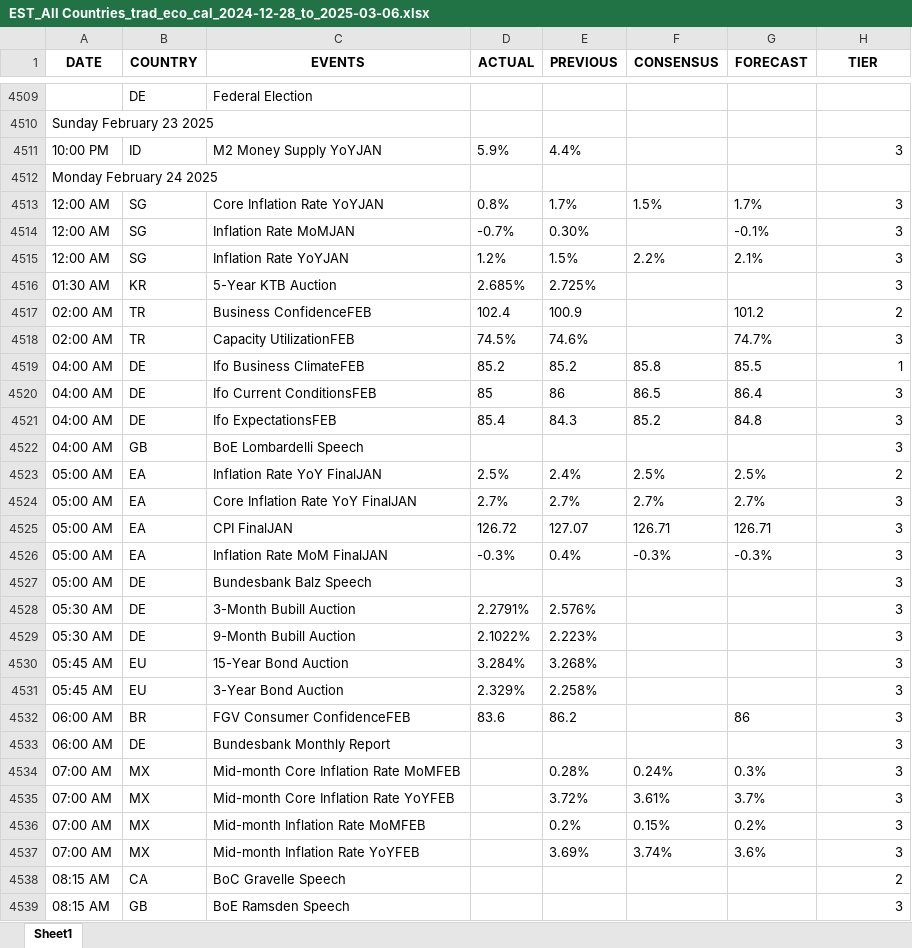
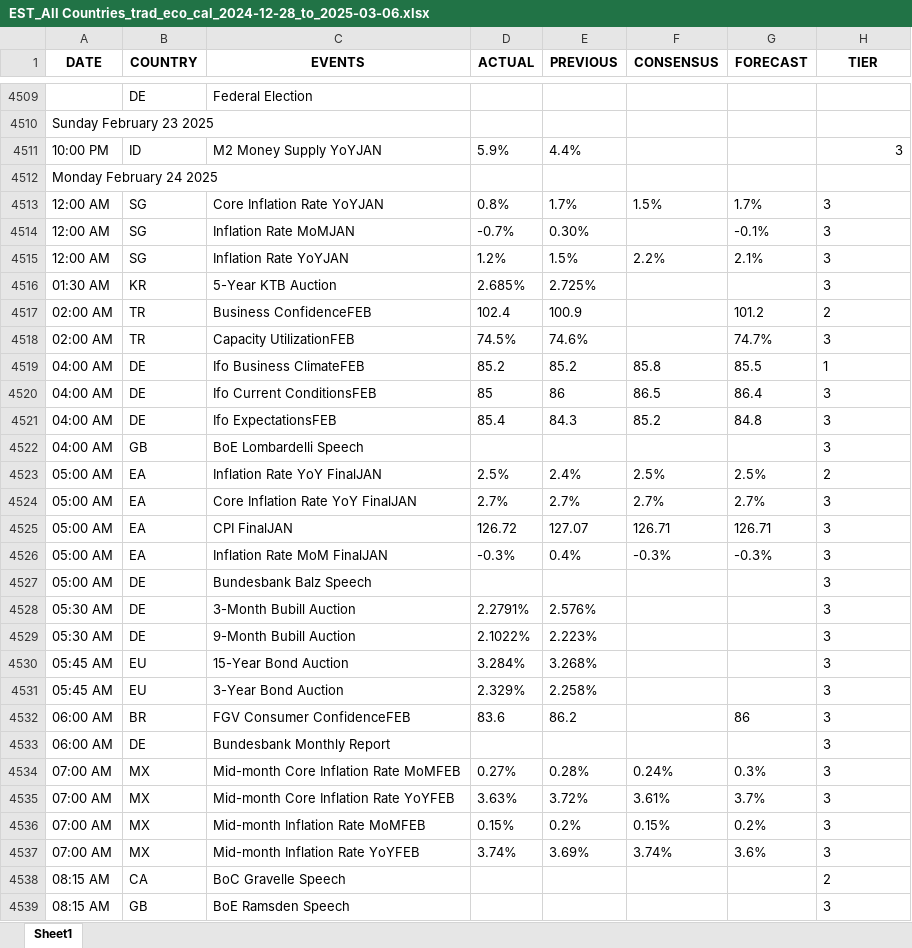
Before and after one commit to krishangguptafibonacciresearch/TradingEconomicsCalendar, an Excel workbook: Input_data/EST_All Countries_trad_eco_cal_2024-12-28_to_2025-03-06.xlsx, sheet Sheet1, drawn as a sheet; only a part is shown, gaps mark what is left out; values as stored, in another font and other column widths than the file's, no borders; the diff covers the shown part only; the diff names each change by its address in the sheet, - before the commit and + after, or states it on an @@ line.

```diff
--- a/Input_data/EST_All Countries_trad_eco_cal_2024-12-28_to_2025-03-06.xlsx (sheet Sheet1)
+++ b/Input_data/EST_All Countries_trad_eco_cal_2024-12-28_to_2025-03-06.xlsx (sheet Sheet1)
-H4513:H4539 alignment: right
+H4513:H4539 alignment: left
-D4534 (ACTUAL): (empty)
+D4534 (ACTUAL): 0.27%
-D4535 (ACTUAL): (empty)
+D4535 (ACTUAL): 3.63%
-D4536 (ACTUAL): (empty)
+D4536 (ACTUAL): 0.15%
-D4537 (ACTUAL): (empty)
+D4537 (ACTUAL): 3.74%
```
Also changed, not shown: 26 added rows, 12 edited cells and cell formats elsewhere in this sheet, 6 other files.
